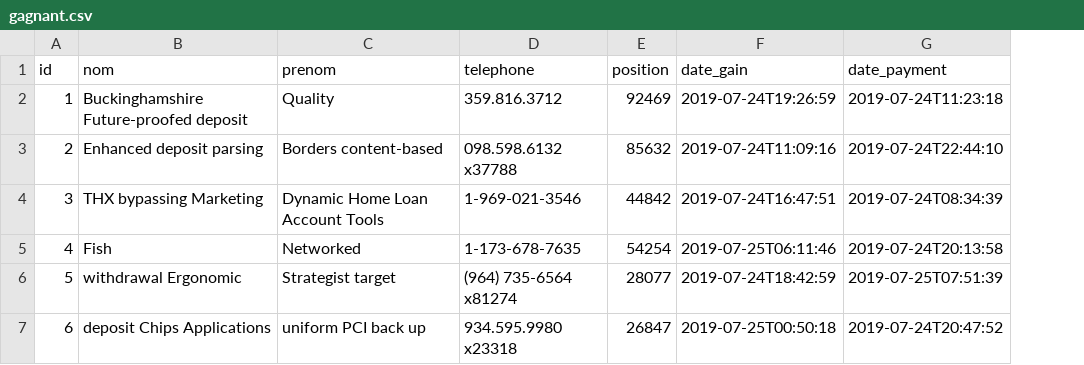
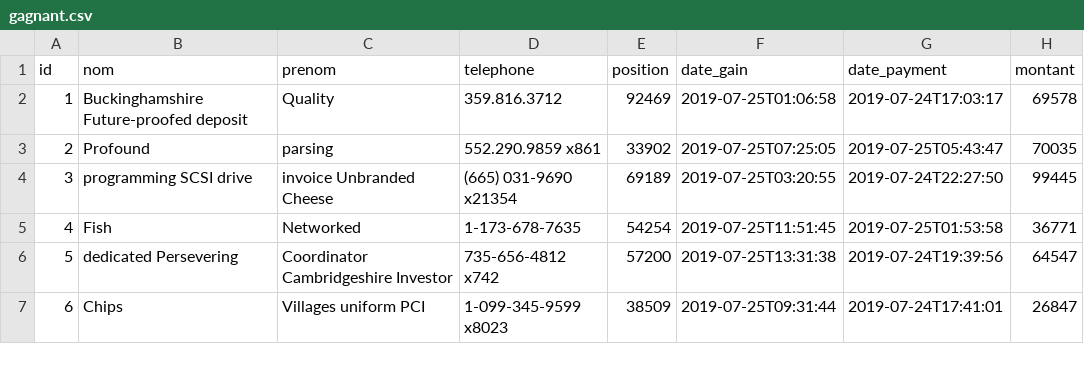
Before and after one commit to orlylecode/cyberax-system, a CSV file: src/main/resources/config/liquibase/data/gagnant.csv, drawn as a sheet; only a part is shown; the diff covers the shown part only; the diff names each change by its address in the sheet, - before the commit and + after, or states it on an @@ line.

```diff
--- a/src/main/resources/config/liquibase/data/gagnant.csv
+++ b/src/main/resources/config/liquibase/data/gagnant.csv
+column H (montant), rows 2-7: 69578 | 70035 | 99445 | 36771 | 64547 | 26847
-F2 (date_gain): 2019-07-24T19:26:59
+F2 (date_gain): 2019-07-25T01:06:58
-G2 (date_payment): 2019-07-24T11:23:18
+G2 (date_payment): 2019-07-24T17:03:17
-B3 (nom): Enhanced deposit parsing
+B3 (nom): Profound
-C3 (prenom): Borders content-based
+C3 (prenom): parsing
-D3 (telephone): 098.598.6132 x37788
+D3 (telephone): 552.290.9859 x861
-E3 (position): 85632
+E3 (position): 33902
-F3 (date_gain): 2019-07-24T11:09:16
+F3 (date_gain): 2019-07-25T07:25:05
-G3 (date_payment): 2019-07-24T22:44:10
+G3 (date_payment): 2019-07-25T05:43:47
-B4 (nom): THX bypassing Marketing
+B4 (nom): programming SCSI drive
-C4 (prenom): Dynamic Home Loan Account Tools
+C4 (prenom): invoice Unbranded Cheese
-D4 (telephone): 1-969-021-3546
+D4 (telephone): (665) 031-9690 x21354
-E4 (position): 44842
+E4 (position): 69189
-F4 (date_gain): 2019-07-24T16:47:51
+F4 (date_gain): 2019-07-25T03:20:55
-G4 (date_payment): 2019-07-24T08:34:39
+G4 (date_payment): 2019-07-24T22:27:50
-F5 (date_gain): 2019-07-25T06:11:46
+F5 (date_gain): 2019-07-25T11:51:45
-G5 (date_payment): 2019-07-24T20:13:58
+G5 (date_payment): 2019-07-25T01:53:58
-B6 (nom): withdrawal Ergonomic
+B6 (nom): dedicated Persevering
-C6 (prenom): Strategist target
+C6 (prenom): Coordinator Cambridgeshire Investor
-D6 (telephone): (964) 735-6564 x81274
+D6 (telephone): 735-656-4812 x742
-E6 (position): 28077
+E6 (position): 57200
-F6 (date_gain): 2019-07-24T18:42:59
+F6 (date_gain): 2019-07-25T13:31:38
-G6 (date_payment): 2019-07-25T07:51:39
+G6 (date_payment): 2019-07-24T19:39:56
-B7 (nom): deposit Chips Applications
+B7 (nom): Chips
-C7 (prenom): uniform PCI back up
+C7 (prenom): Villages uniform PCI
-D7 (telephone): 934.595.9980 x23318
+D7 (telephone): 1-099-345-9599 x8023
-E7 (position): 26847
+E7 (position): 38509
-F7 (date_gain): 2019-07-25T00:50:18
+F7 (date_gain): 2019-07-25T09:31:44
-G7 (date_payment): 2019-07-24T20:47:52
+G7 (date_payment): 2019-07-24T17:41:01
```
Also changed, not shown: 20 edited cells elsewhere in this file, src/main/resources/config/liquibase/data/jeu.csv, src/main/resources/config/liquibase/data/mise.csv, 55 other files.
